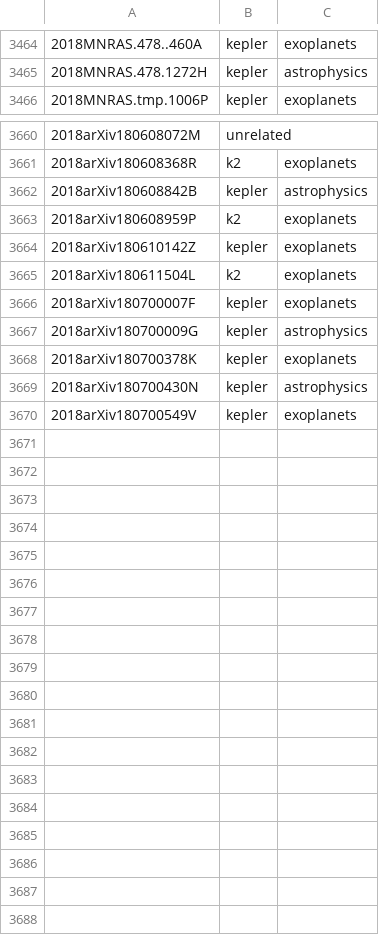
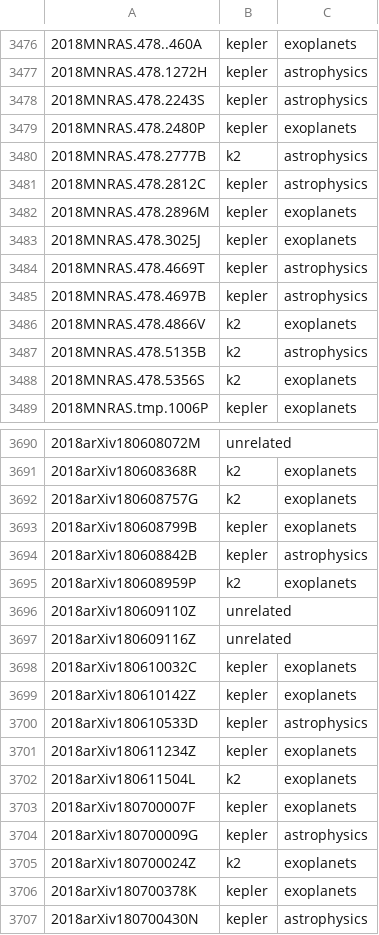
Before and after one commit to KeplerGO/kpub, a CSV file: data/kpub-export.csv, drawn as a sheet; only a part is shown, gaps mark what is left out; the shorter side is filled out with more unchanged rows; the diff covers the shown part only; the diff names each change by its address in the sheet, - before the commit and + after, or states it on an @@ line.

```diff
--- a/data/kpub-export.csv
+++ b/data/kpub-export.csv
+row 3478: 2018MNRAS.478.2243S | kepler | astrophysics
+row 3479: 2018MNRAS.478.2480P | kepler | exoplanets
+row 3480: 2018MNRAS.478.2777B | k2 | astrophysics
+row 3481: 2018MNRAS.478.2812C | kepler | astrophysics
+row 3482: 2018MNRAS.478.2896M | kepler | exoplanets
+row 3483: 2018MNRAS.478.3025J | kepler | exoplanets
+row 3484: 2018MNRAS.478.4669T | kepler | astrophysics
+row 3485: 2018MNRAS.478.4697B | kepler | astrophysics
+row 3486: 2018MNRAS.478.4866V | k2 | exoplanets
+row 3487: 2018MNRAS.478.5135B | k2 | astrophysics
+row 3488: 2018MNRAS.478.5356S | k2 | exoplanets
+row 3692: 2018arXiv180608757G | k2 | exoplanets
+row 3693: 2018arXiv180608799B | kepler | exoplanets
+row 3696: 2018arXiv180609110Z | unrelated
+row 3697: 2018arXiv180609116Z | unrelated
+row 3698: 2018arXiv180610032C | kepler | exoplanets
+row 3700: 2018arXiv180610533D | kepler | astrophysics
+row 3701: 2018arXiv180611234Z | kepler | exoplanets
+row 3705: 2018arXiv180700024Z | k2 | exoplanets
```
Also changed, not shown: 19 added rows elsewhere in this file, 1 other file.
